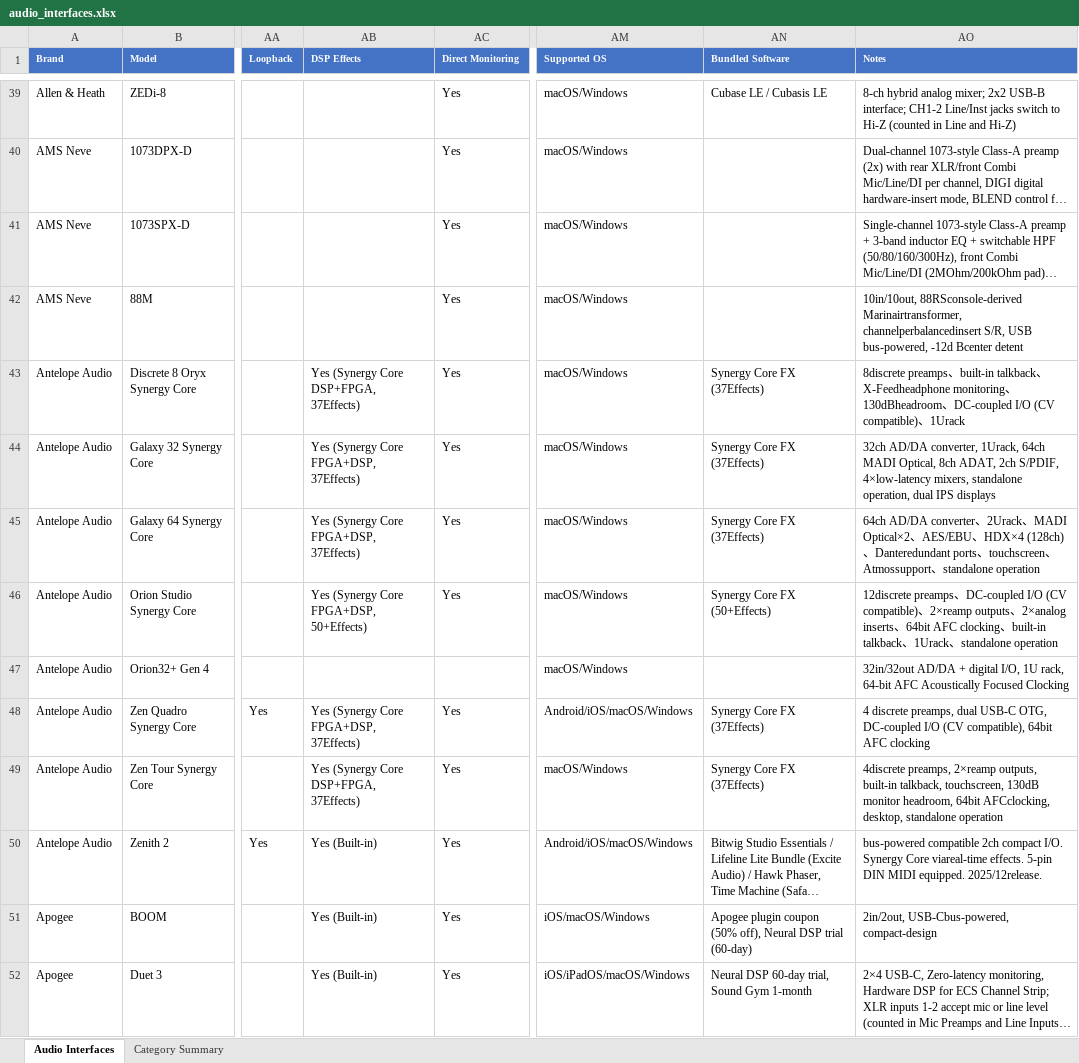
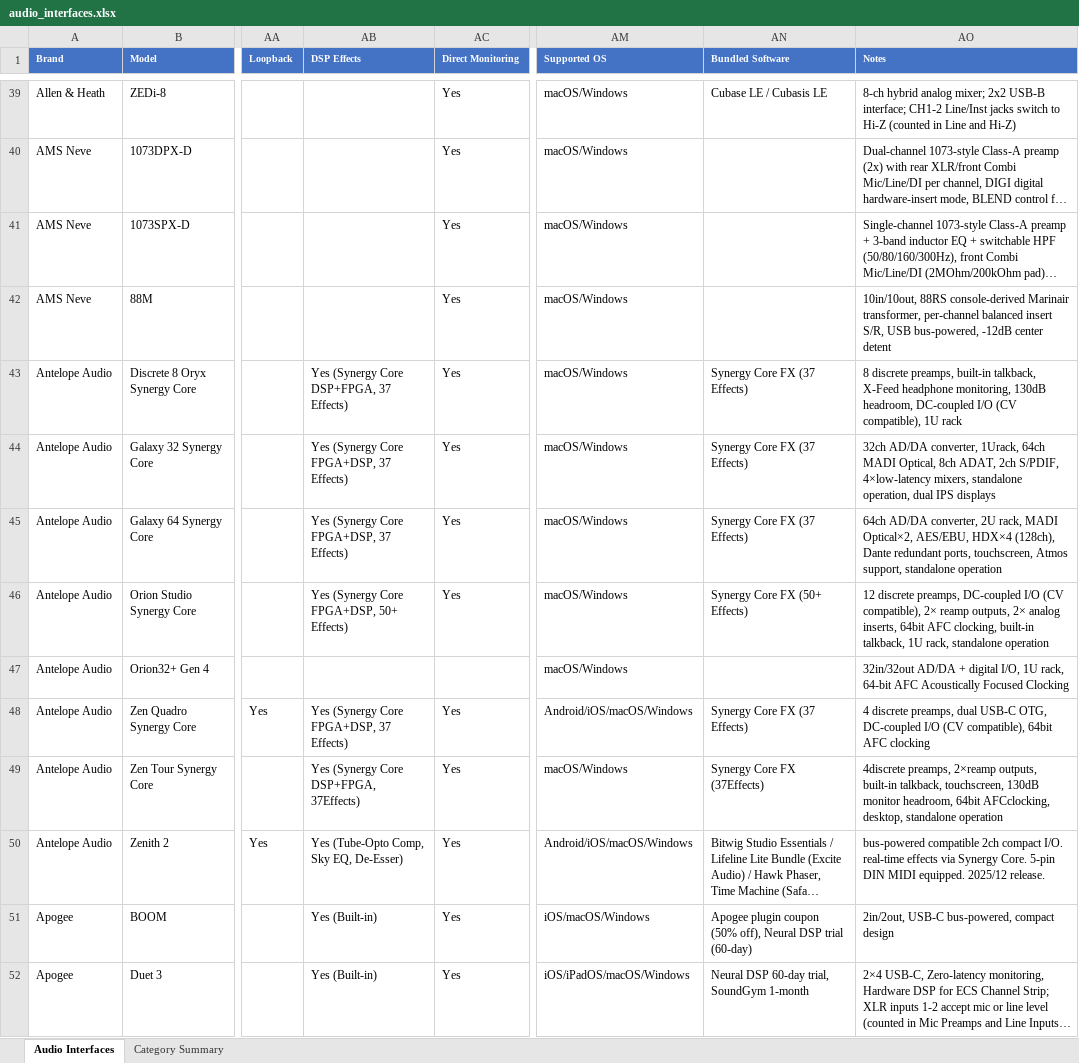
Before and after one commit to semnil/audio-interface-compare-site, an Excel workbook: data/audio_interfaces.xlsx, sheet Audio Interfaces, drawn as a sheet; only a part is shown, gaps mark what is left out; long unchanged cells end in …; values as stored, in another font and other column widths than the file's, no borders; the diff covers the shown part only; the diff names each change by its address in the sheet, - before the commit and + after, or states it on an @@ line.

```diff
--- a/data/audio_interfaces.xlsx (sheet Audio Interfaces)
+++ b/data/audio_interfaces.xlsx (sheet Audio Interfaces)
-AO42 (Notes): 10in/10out, 88RSconsole-derived Marinairtransformer, channelperbalancedinsert S/R, USB bus-powered, -12d Bcenter detent
+AO42 (Notes): 10in/10out, 88RS console-derived Marinair transformer, per-channel balanced insert S/R, USB bus-powered, -12dB center detent
-AB43 (DSP Effects): Yes (Synergy Core DSP+FPGA, 37Effects)
+AB43 (DSP Effects): Yes (Synergy Core DSP+FPGA, 37 Effects)
-AN43:AN45 (Bundled Software): Synergy Core FX (37Effects)
+AN43:AN45 (Bundled Software): Synergy Core FX (37 Effects)
-AO43 (Notes): 8discrete preamps、built-in talkback、X-Feedheadphone monitoring、130dBheadroom、DC-coupled I/O (CV compatible)、1Urack
+AO43 (Notes): 8 discrete preamps, built-in talkback, X-Feed headphone monitoring, 130dB headroom, DC-coupled I/O (CV compatible), 1U rack
-AB44:AB45 (DSP Effects): Yes (Synergy Core FPGA+DSP, 37Effects)
+AB44:AB45 (DSP Effects): Yes (Synergy Core FPGA+DSP, 37 Effects)
-AO45 (Notes): 64ch AD/DA converter、2Urack、MADI Optical×2、AES/EBU、HDX×4 (128ch)、Danteredundant ports、touchscreen、Atmossupport、standalone operation
+AO45 (Notes): 64ch AD/DA converter, 2U rack, MADI Optical×2, AES/EBU, HDX×4 (128ch), Dante redundant ports, touchscreen, Atmos support, standalone operation
-AB46 (DSP Effects): Yes (Synergy Core FPGA+DSP, 50+Effects)
+AB46 (DSP Effects): Yes (Synergy Core FPGA+DSP, 50+ Effects)
-AN46 (Bundled Software): Synergy Core FX (50+Effects)
+AN46 (Bundled Software): Synergy Core FX (50+ Effects)
-AO46 (Notes): 12discrete preamps、DC-coupled I/O (CV compatible)、2×reamp outputs、2×analog inserts、64bit AFC clocking、built-in talkback、1Urack、standalone operation
+AO46 (Notes): 12 discrete preamps, DC-coupled I/O (CV compatible), 2× reamp outputs, 2× analog inserts, 64bit AFC clocking, built-in talkback, 1U rack, standalone operation
-AB48 (DSP Effects): Yes (Synergy Core FPGA+DSP, 37Effects)
+AB48 (DSP Effects): Yes (Synergy Core FPGA+DSP, 37 Effects)
-AN48 (Bundled Software): Synergy Core FX (37Effects)
+AN48 (Bundled Software): Synergy Core FX (37 Effects)
-AB50 (DSP Effects): Yes (Built-in)
+AB50 (DSP Effects): Yes (Tube-Opto Comp, Sky EQ, De-Esser)
-AO50 (Notes): …compact I/O. Synergy Core viareal-time effects. 5-pin DIN MIDI equipped. 2025/12release.
+AO50 (Notes): …compact I/O. real-time effects via Synergy Core. 5-pin DIN MIDI equipped. 2025/12 release.
-AO51 (Notes): 2in/2out, USB-Cbus-powered, compact-design
+AO51 (Notes): 2in/2out, USB-C bus-powered, compact design
-AN52 (Bundled Software): Neural DSP 60-day trial, Sound Gym 1-month
+AN52 (Bundled Software): Neural DSP 60-day trial, SoundGym 1-month
```
Also changed, not shown: 156 edited cells elsewhere in this sheet.
